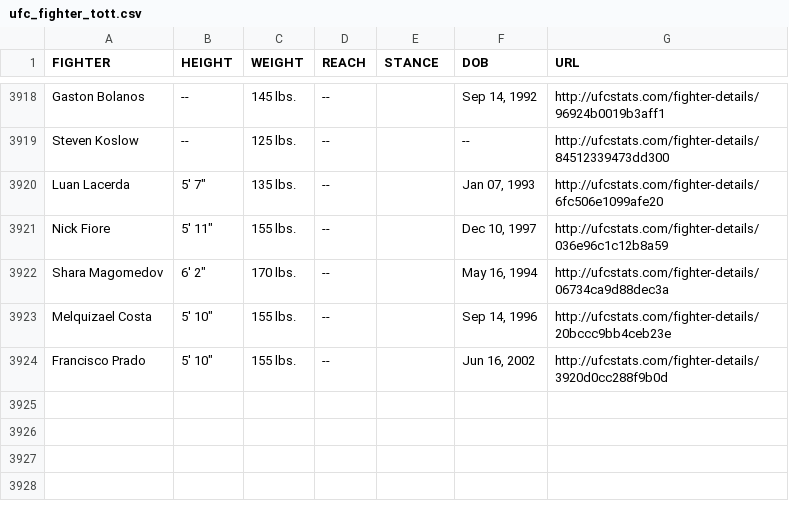
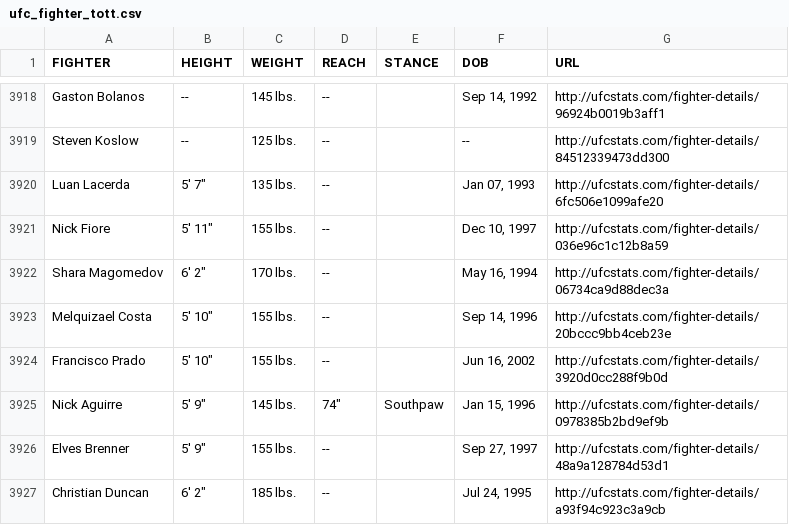
Before and after one commit to Mirda81/UFC-predictor-app, a CSV file: scrape_ufc_stats-main/ufc_fighter_tott.csv, drawn as a sheet; only a part is shown, gaps mark what is left out.

```diff
--- a/scrape_ufc_stats-main/ufc_fighter_tott.csv
+++ b/scrape_ufc_stats-main/ufc_fighter_tott.csv
@@ -3924 +3924,4 @@ Melquizael Costa,"5' 10""",155 lbs.,--,,"Sep 14, 1996",http://ufcstats.com/fight
 Francisco Prado,"5' 10""",155 lbs.,--,,"Jun 16, 2002",http://ufcstats.com/fighter-details/3920d0cc288f9b0d
+Nick Aguirre,"5' 9""",145 lbs.,"74""",Southpaw,"Jan 15, 1996",http://ufcstats.com/fighter-details/0978385b2bd9ef9b
+Elves Brenner,"5' 9""",155 lbs.,--,,"Sep 27, 1997",http://ufcstats.com/fighter-details/48a9a128784d53d1
+Christian Duncan,"6' 2""",185 lbs.,--,,"Jul 24, 1995",http://ufcstats.com/fighter-details/a93f94c923c3a9cb
```
Also changed, not shown: scrape_ufc_stats-main/ufc_event_details.csv, scrape_ufc_stats-main/ufc_fight_details.csv, 26 other files.
